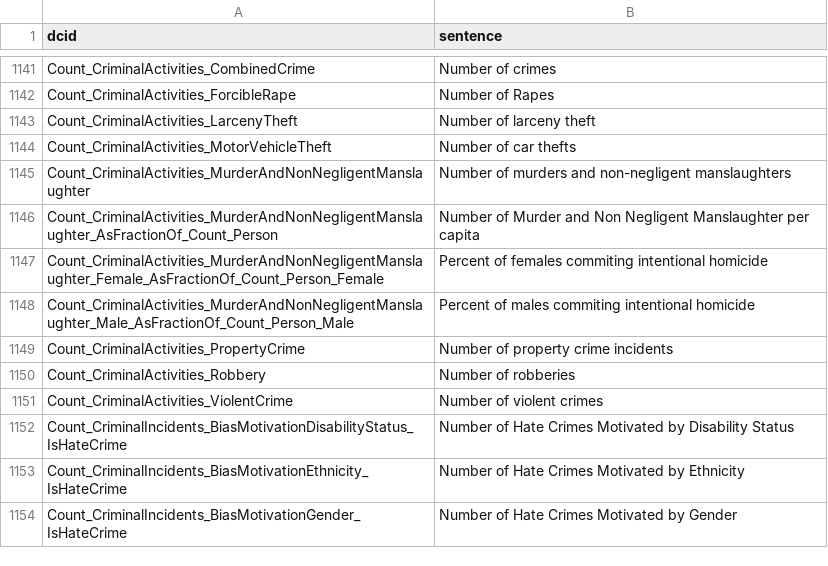
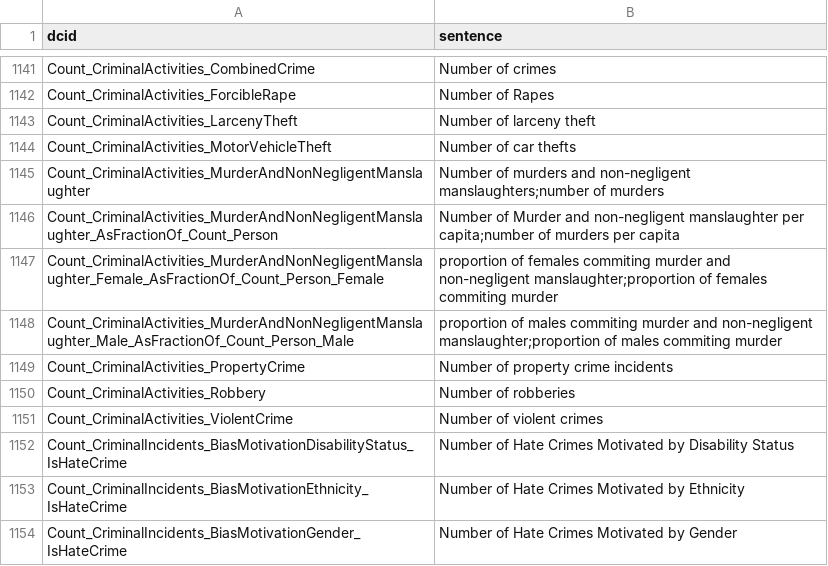
Before and after one commit to saurabh-csufi/website, a CSV file: tools/nl/embeddings/input/base/sheets_svs.csv, drawn as a sheet; only a part is shown, gaps mark what is left out.

```diff
--- a/tools/nl/embeddings/input/base/sheets_svs.csv
+++ b/tools/nl/embeddings/input/base/sheets_svs.csv
@@ -1144,6 +1144,6 @@ Count_CriminalActivities_LarcenyTheft,Number of larceny theft
 Count_CriminalActivities_MotorVehicleTheft,Number of car thefts
-Count_CriminalActivities_MurderAndNonNegligentManslaughter,Number of murders and non-negligent manslaughters
-Count_CriminalActivities_MurderAndNonNegligentManslaughter_AsFractionOf_Count_Person,Number of Murder and Non Negligent Manslaughter per capita
-Count_CriminalActivities_MurderAndNonNegligentManslaughter_Female_AsFractionOf_Count_Person_Female,Percent of females commiting intentional homicide
-Count_CriminalActivities_MurderAndNonNegligentManslaughter_Male_AsFractionOf_Count_Person_Male,Percent of males commiting intentional homicide
+Count_CriminalActivities_MurderAndNonNegligentManslaughter,Number of murders and non-negligent manslaughters;number of murders
+Count_CriminalActivities_MurderAndNonNegligentManslaughter_AsFractionOf_Count_Person,Number of Murder and non-negligent manslaughter per capita;number of murders per capita
+Count_CriminalActivities_MurderAndNonNegligentManslaughter_Female_AsFractionOf_Count_Person_Female,proportion of females commiting murder and non-negligent manslaughter;proportion of females commiting murder
+Count_CriminalActivities_MurderAndNonNegligentManslaughter_Male_AsFractionOf_Count_Person_Male,proportion of males commiting murder and non-negligent manslaughter;proportion of males commiting murder
 Count_CriminalActivities_PropertyCrime,Number of property crime incidents
```
Also changed, not shown: tools/nl/embeddings/input/base/_preindex.csv, tools/nl/embeddings/input/base/main_topics.csv, 19 other files.
